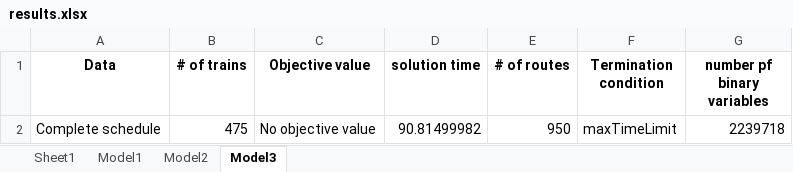
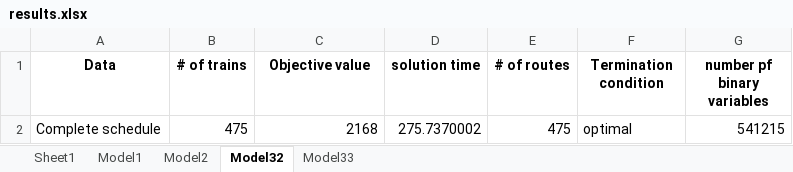
Before and after one commit to Felipe-MU/Train-Rescheduling-Problem-TCC, an Excel workbook: Data/complete-madrid-instance/results.xlsx, sheet Model32, drawn as a sheet; values as stored, in another font and other column widths than the file's, no borders; the diff names each change by its address in the sheet, - before the commit and + after, or states it on an @@ line.

```diff
--- a/Data/complete-madrid-instance/results.xlsx (sheet Model32)
+++ b/Data/complete-madrid-instance/results.xlsx (sheet Model32)
-sheet tab: Model3
+sheet tab: Model32
+sheet tab: Model33
-C2 (Objective value): No objective value
+C2 (Objective value): 2168
-D2 (solution time): 90.81499982
+D2 (solution time): 275.7370002
-E2 (# of routes): 950
+E2 (# of routes): 475
-F2 (Termination condition): maxTimeLimit
+F2 (Termination condition): optimal
-G2 (number pf binary variables): 2239718
+G2 (number pf binary variables): 541215
```
Also changed, not shown: sheet Model2, sheet Model1, Data/1-hour-interval-madrid/1-hour-interval-madrid/testsuite/results.xlsx, 22 other files.
